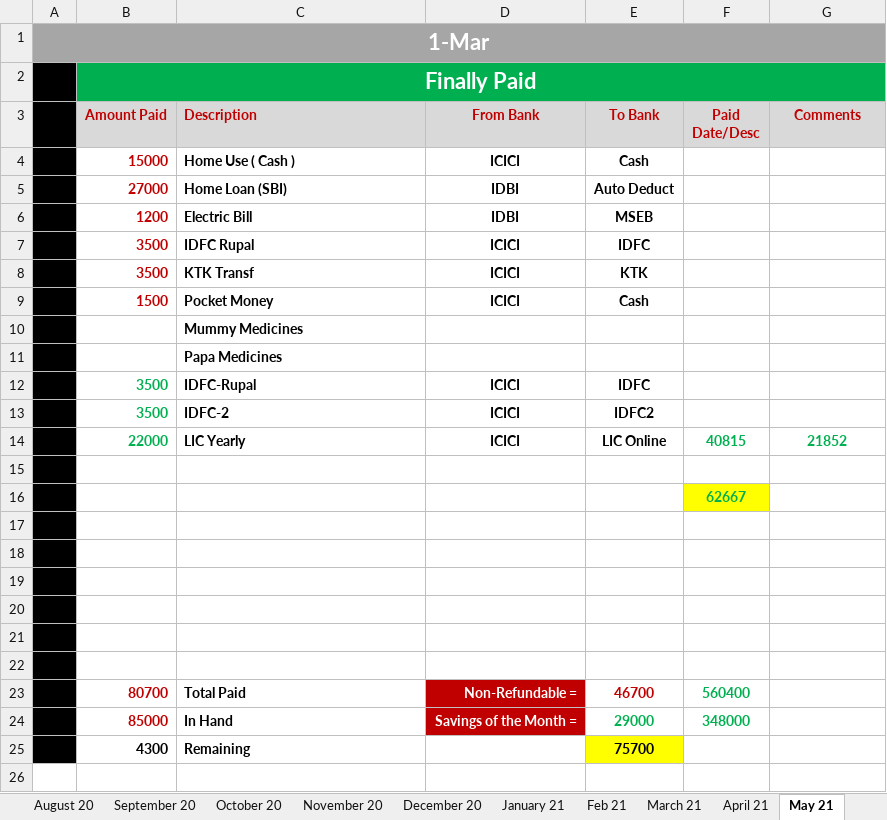
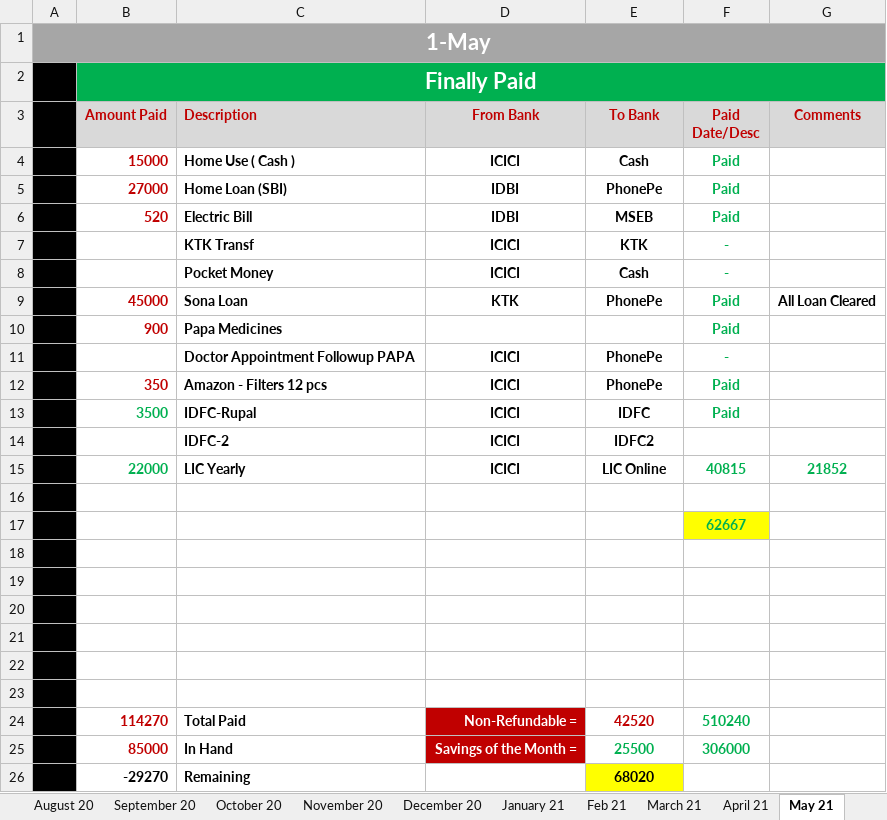
Before and after one commit to myuxguide/Docs_Home, an Excel workbook: Budget_Home.xlsx, sheet May 21, drawn as a sheet; values as stored, in another font and other column widths than the file's, no borders; charts and pictures not drawn; removed rows and columns are numbered as before the commit, all else as after; the diff names each change by its address in the sheet, - before the commit and + after, or states it on an @@ line.

```diff
--- a/Budget_Home.xlsx (sheet May 21)
+++ b/Budget_Home.xlsx (sheet May 21)
-A1: 1-Mar
+A1: 1-May
-F4:F6 (Paid Date/Desc): (empty)
+F4:F6 (Paid Date/Desc): Paid
-E5 (To Bank): Auto Deduct
+E5 (To Bank): PhonePe
-B6 (Amount Paid): 1200
+B6 (Amount Paid): 520
-row 7:  | 3500 | IDFC Rupal | ICICI | IDFC
-B7 (Amount Paid): 3500
+B7 (Amount Paid): (empty)
-F7:F8 (Paid Date/Desc): (empty)
+F7:F8 (Paid Date/Desc): -
-B8 (Amount Paid): 1500
+B8 (Amount Paid): (empty)
-row 10:  |  | Mummy Medicines
-row 11:  |  | Papa Medicines
+row 9:  | 45000 | Sona Loan | KTK | PhonePe | Paid | All Loan Cleared
+row 10:  | 900 | Papa Medicines |  |  | Paid
+row 11:  |  | Doctor Appointment Followup PAPA | ICICI | PhonePe | -
+row 12:  | 350 | Amazon - Filters 12 pcs | ICICI | PhonePe | Paid
-F13 (Paid Date/Desc): (empty)
+F13 (Paid Date/Desc): Paid
-B14 (Amount Paid): 3500
+B14 (Amount Paid): (empty)
-row 23:  | 80700 | Total Paid | Non-Refundable = | 46700 | 560400
+row 24:  | 114270 | Total Paid | Non-Refundable = | 42520 | 510240
-E25 (To Bank): 29000
+E25 (To Bank): 25500
-F25 (Paid Date/Desc): 348000
+F25 (Paid Date/Desc): 306000
-row 25:  | 4300 | Remaining |  | 75700
+row 26:  | -29270 | Remaining |  | 68020
```
Also changed, not shown: other sheet tabs, formulas that keep their value, charts or pictures, 5 other files.
